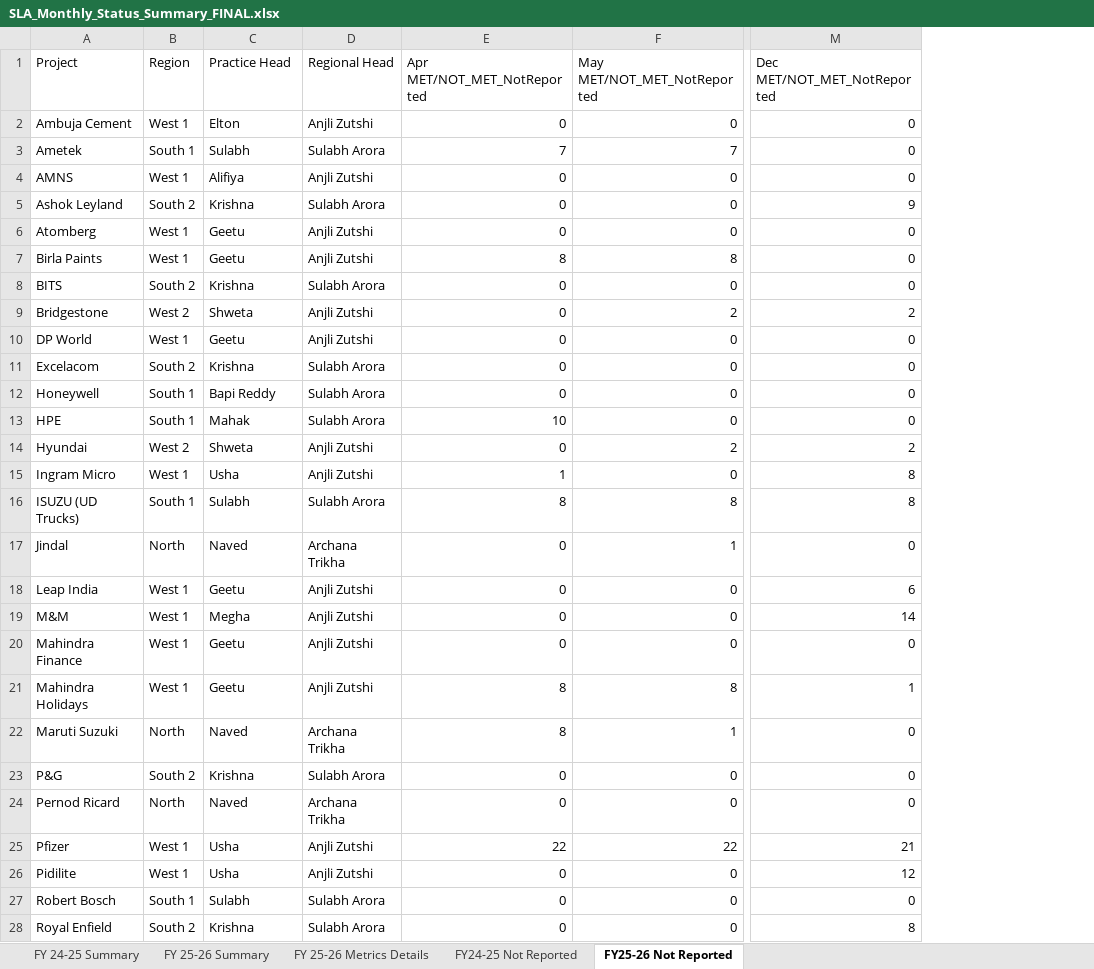
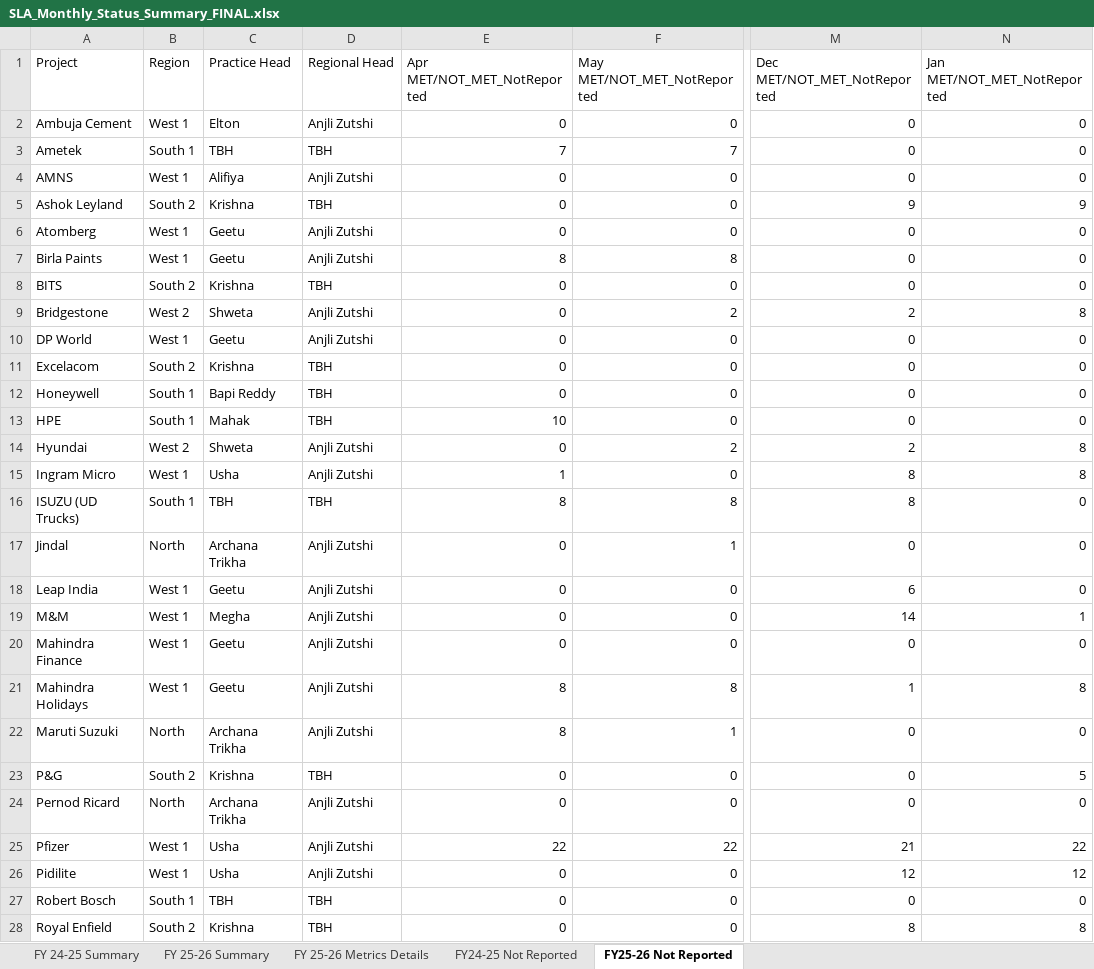
Before and after one commit to Businessexcellence/SLA-DASHBOARD, an Excel workbook: SLA_Monthly_Status_Summary_FINAL.xlsx, sheet FY25-26 Not Reported, drawn as a sheet; only a part is shown, gaps mark what is left out; values as stored, in another font and other column widths than the file's, no cell formats; conditional formats not drawn; the diff covers the shown part only; the diff names each change by its address in the sheet, - before the commit and + after, or states it on an @@ line.

```diff
--- a/SLA_Monthly_Status_Summary_FINAL.xlsx (sheet FY25-26 Not Reported)
+++ b/SLA_Monthly_Status_Summary_FINAL.xlsx (sheet FY25-26 Not Reported)
+column N (Jan MET/NOT_MET_NotReported), rows 2-28: 0 | 0 | 0 | 9 | 0 | 0 | 0 | 8 | 0 | 0 | 0 | 0 | 8 | 8 | 0 | 0 | 0 | 1 | 0 | 8 | 0 | 5 | 0 | 22 | 12 | 0 | 8
-C3 (Practice Head): Sulabh
+C3 (Practice Head): TBH
-D3 (Regional Head): Sulabh Arora
+D3 (Regional Head): TBH
-D5 (Regional Head): Sulabh Arora
+D5 (Regional Head): TBH
-D8 (Regional Head): Sulabh Arora
+D8 (Regional Head): TBH
-D11:D13 (Regional Head): Sulabh Arora
+D11:D13 (Regional Head): TBH
-C16 (Practice Head): Sulabh
+C16 (Practice Head): TBH
-D16 (Regional Head): Sulabh Arora
+D16 (Regional Head): TBH
-C17 (Practice Head): Naved
+C17 (Practice Head): Archana Trikha
-D17 (Regional Head): Archana Trikha
+D17 (Regional Head): Anjli Zutshi
-C22 (Practice Head): Naved
+C22 (Practice Head): Archana Trikha
-D22 (Regional Head): Archana Trikha
+D22 (Regional Head): Anjli Zutshi
-D23 (Regional Head): Sulabh Arora
+D23 (Regional Head): TBH
-C24 (Practice Head): Naved
+C24 (Practice Head): Archana Trikha
-D24 (Regional Head): Archana Trikha
+D24 (Regional Head): Anjli Zutshi
-C27 (Practice Head): Sulabh
+C27 (Practice Head): TBH
-D27:D28 (Regional Head): Sulabh Arora
+D27:D28 (Regional Head): TBH
```
Also changed, not shown: 23 edited cells elsewhere in this sheet, sheet FY 24-25 Summary, sheet FY 25-26 Metrics Details, sheet FY24-25 Not Reported, sheet FY 25-26 Summary, cell formats, formulas that keep their value, hidden cells, 5 other files.
